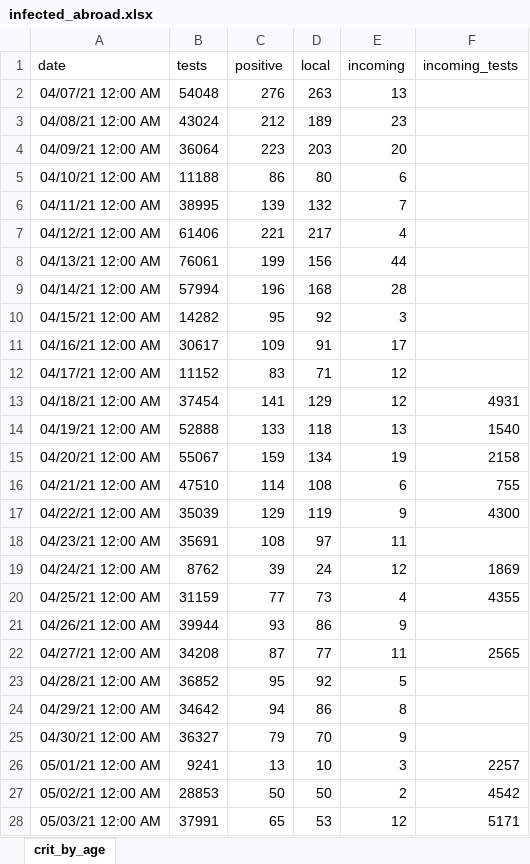
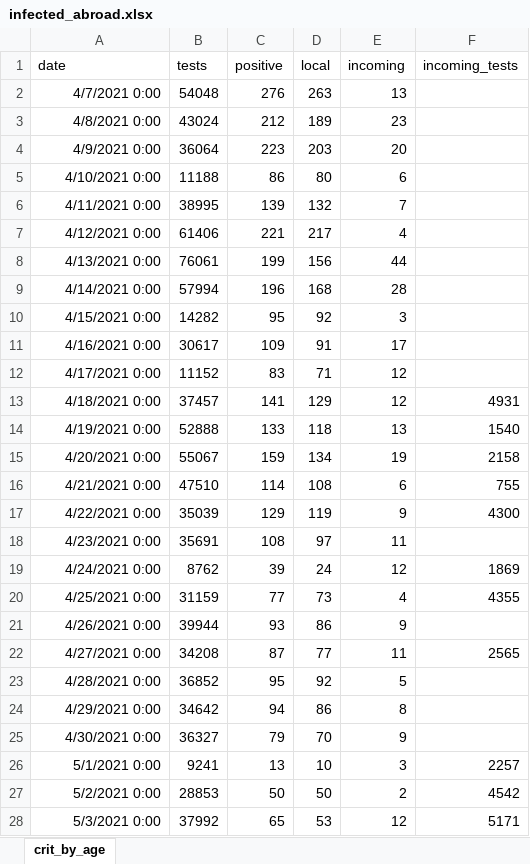
Before and after one commit to yuval-harpaz/covid-19-israel-matlab, an Excel workbook: data/Israel/infected_abroad.xlsx, sheet crit_by_age, drawn as a sheet; only a part is shown; values as stored, in another font and other column widths than the file's, no borders; the diff covers the shown part only; the diff names each change by its address in the sheet, - before the commit and + after, or states it on an @@ line.

```diff
--- a/data/Israel/infected_abroad.xlsx (sheet crit_by_age)
+++ b/data/Israel/infected_abroad.xlsx (sheet crit_by_age)
-A2 (date): 04/07/21 12:00 AM
+A2 (date): 4/7/2021 0:00
-A3 (date): 04/08/21 12:00 AM
+A3 (date): 4/8/2021 0:00
-A4 (date): 04/09/21 12:00 AM
+A4 (date): 4/9/2021 0:00
-A5 (date): 04/10/21 12:00 AM
+A5 (date): 4/10/2021 0:00
-A6 (date): 04/11/21 12:00 AM
+A6 (date): 4/11/2021 0:00
-A7 (date): 04/12/21 12:00 AM
+A7 (date): 4/12/2021 0:00
-A8 (date): 04/13/21 12:00 AM
+A8 (date): 4/13/2021 0:00
-A9 (date): 04/14/21 12:00 AM
+A9 (date): 4/14/2021 0:00
-A10 (date): 04/15/21 12:00 AM
+A10 (date): 4/15/2021 0:00
-A11 (date): 04/16/21 12:00 AM
+A11 (date): 4/16/2021 0:00
-A12 (date): 04/17/21 12:00 AM
+A12 (date): 4/17/2021 0:00
-A13 (date): 04/18/21 12:00 AM
+A13 (date): 4/18/2021 0:00
-B13 (tests): 37454
+B13 (tests): 37457
-A14 (date): 04/19/21 12:00 AM
+A14 (date): 4/19/2021 0:00
-A15 (date): 04/20/21 12:00 AM
+A15 (date): 4/20/2021 0:00
-A16 (date): 04/21/21 12:00 AM
+A16 (date): 4/21/2021 0:00
-A17 (date): 04/22/21 12:00 AM
+A17 (date): 4/22/2021 0:00
-A18 (date): 04/23/21 12:00 AM
+A18 (date): 4/23/2021 0:00
-A19 (date): 04/24/21 12:00 AM
+A19 (date): 4/24/2021 0:00
-A20 (date): 04/25/21 12:00 AM
+A20 (date): 4/25/2021 0:00
-A21 (date): 04/26/21 12:00 AM
+A21 (date): 4/26/2021 0:00
-A22 (date): 04/27/21 12:00 AM
+A22 (date): 4/27/2021 0:00
-A23 (date): 04/28/21 12:00 AM
+A23 (date): 4/28/2021 0:00
-A24 (date): 04/29/21 12:00 AM
+A24 (date): 4/29/2021 0:00
-A25 (date): 04/30/21 12:00 AM
+A25 (date): 4/30/2021 0:00
-A26 (date): 05/01/21 12:00 AM
+A26 (date): 5/1/2021 0:00
-A27 (date): 05/02/21 12:00 AM
+A27 (date): 5/2/2021 0:00
-A28 (date): 05/03/21 12:00 AM
+A28 (date): 5/3/2021 0:00
-B28 (tests): 37991
+B28 (tests): 37992
```
Also changed, not shown: 79 edited cells elsewhere in this sheet, 11 other files.
